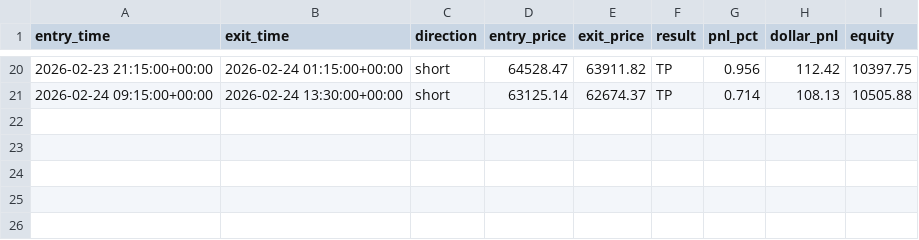
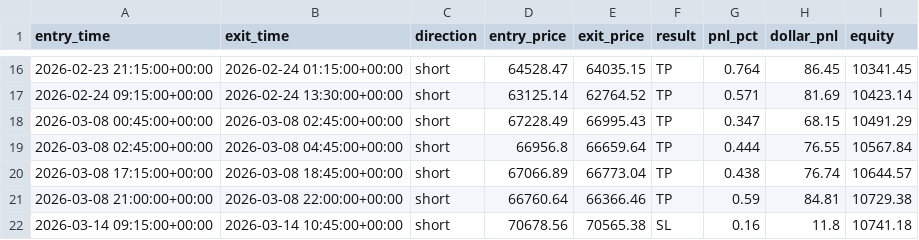
Before and after one commit to rcaldwell67/pinescripts, a CSV file: scripts/BTCUSD/Adaptive Pullback Momentum v3/apm_v3_trades_btcusd_15m.csv, drawn as a sheet; only a part is shown, gaps mark what is left out; the diff covers the shown part only.

```diff
--- a/scripts/BTCUSD/Adaptive Pullback Momentum v3/apm_v3_trades_btcusd_15m.csv
+++ b/scripts/BTCUSD/Adaptive Pullback Momentum v3/apm_v3_trades_btcusd_15m.csv
@@ -20,2 +16,7 @@ entry_time,exit_time,direction,entry_price,exit_price,result,pnl_pct,dollar_pnl,
-2026-02-23 21:15:00+00:00,2026-02-24 01:15:00+00:00,short,64528.47,63911.82,TP,0.956,112.42,10397.75
-2026-02-24 09:15:00+00:00,2026-02-24 13:30:00+00:00,short,63125.14,62674.37,TP,0.714,108.13,10505.88
+2026-02-23 21:15:00+00:00,2026-02-24 01:15:00+00:00,short,64528.47,64035.15,TP,0.764,86.45,10341.45
+2026-02-24 09:15:00+00:00,2026-02-24 13:30:00+00:00,short,63125.14,62764.52,TP,0.571,81.69,10423.14
+2026-03-08 00:45:00+00:00,2026-03-08 02:45:00+00:00,short,67228.49,66995.43,TP,0.347,68.15,10491.29
+2026-03-08 02:45:00+00:00,2026-03-08 04:45:00+00:00,short,66956.8,66659.64,TP,0.444,76.55,10567.84
+2026-03-08 17:15:00+00:00,2026-03-08 18:45:00+00:00,short,67066.89,66773.04,TP,0.438,76.74,10644.57
+2026-03-08 21:00:00+00:00,2026-03-08 22:00:00+00:00,short,66760.64,66366.46,TP,0.59,84.81,10729.38
+2026-03-14 09:15:00+00:00,2026-03-14 10:45:00+00:00,short,70678.56,70565.38,SL,0.16,11.8,10741.18
```
Also changed, not shown: 4 removed rows and 59 edited cells elsewhere in this file, 8 other files.
